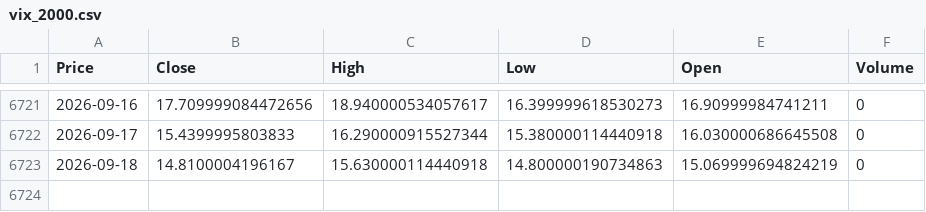
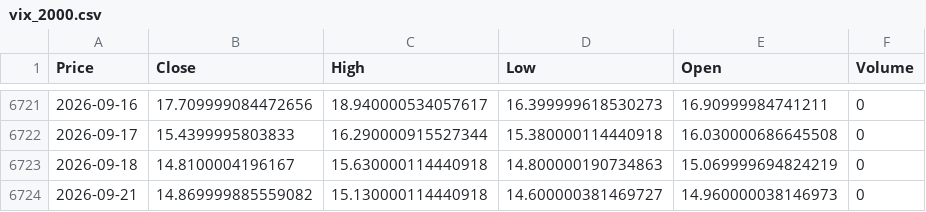
Before and after one commit to newyorkwoo/buyStock, a CSV file: public/data/raw/vix_2000.csv, drawn as a sheet; only a part is shown, gaps mark what is left out; the diff names each change by its address in the sheet, - before the commit and + after, or states it on an @@ line.

```diff
--- a/public/data/raw/vix_2000.csv
+++ b/public/data/raw/vix_2000.csv
+row 6724: 2026-09-21 | 14.869999885559082 | 15.130000114440918 | 14.600000381469727 | 14.960000038146973 | 0
```
Also changed, not shown: public/data/raw/nasdaq_2000.csv.
